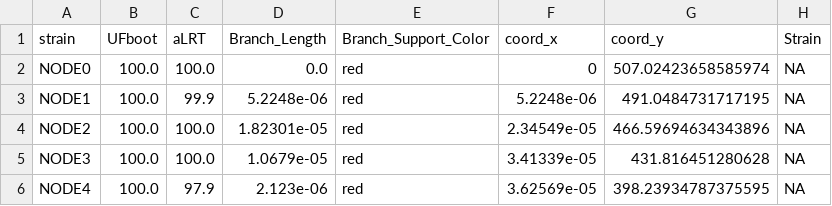
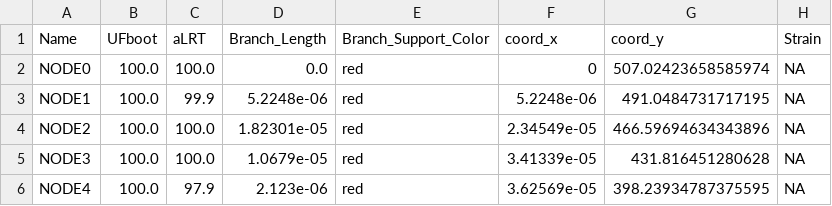
Before and after one commit to ktmeaton/plague-phylogeography, a TSV file: docs/results/latest/parse_tree/parse_tree.tsv, drawn as a sheet; only a part is shown; the diff names each change by its address in the sheet, - before the commit and + after, or states it on an @@ line.

Commit message:
add latlons to parse tree

```diff
--- a/docs/results/latest/parse_tree/parse_tree.tsv
+++ b/docs/results/latest/parse_tree/parse_tree.tsv
-A1: strain
+A1: Name
```
Also changed, not shown: 5 other files.
